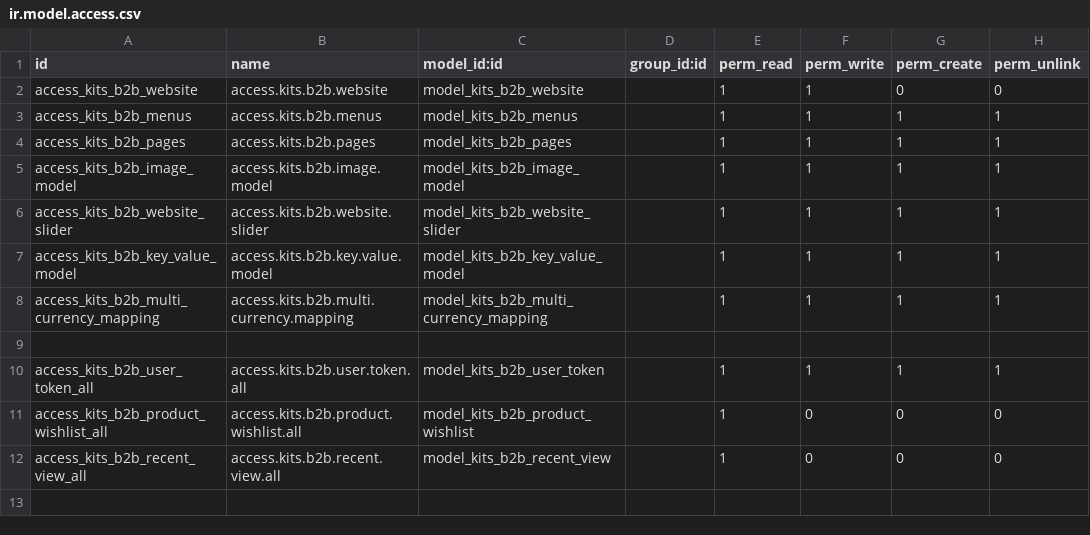
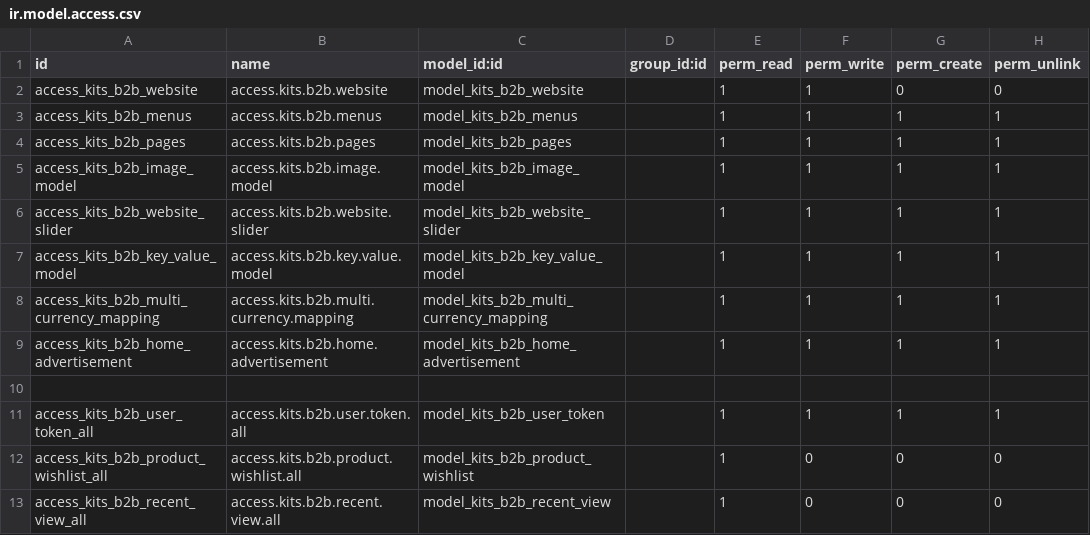
Before and after one commit to kishan311p/tzc_addons_v16, a CSV file: kits_b2b_website/security/ir.model.access.csv, drawn as a sheet; the diff names each change by its address in the sheet, - before the commit and + after, or states it on an @@ line.

Commit message:
Home page banner slider.

```diff
--- a/kits_b2b_website/security/ir.model.access.csv
+++ b/kits_b2b_website/security/ir.model.access.csv
+row 9: access_kits_b2b_home_advertisement | access.kits.b2b.home.advertisement | model_kits_b2b_home_advertisement |  | 1 | 1 | 1 | 1
```
Also changed, not shown: 4 other files.
